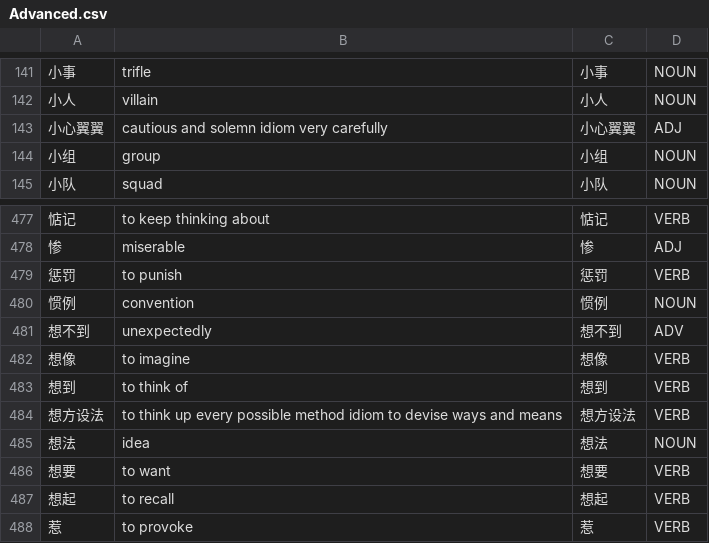
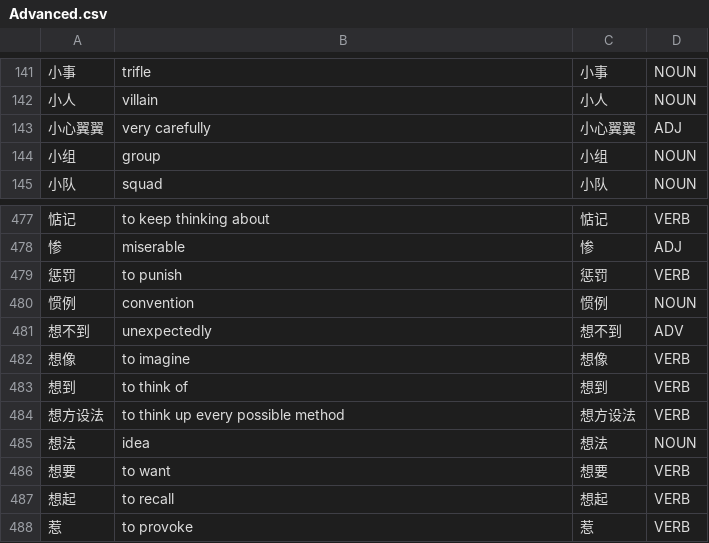
Before and after one commit to Jonathangadeaharder/VocabLevels, a CSV file: chinese/Advanced.csv, drawn as a sheet; only a part is shown, gaps mark what is left out; the diff names each change by its address in the sheet, - before the commit and + after, or states it on an @@ line.

Commit message:
fix(data): remediate chinese semantic audit findings (#96) (#104)
Applies the definite errors and lean=error suspicious rows from the
semantic audit (issue #88, chinese corpus report).

- A2.csv: 1 fixed / 0 deleted (失忆 re-glossed: to forget -> to lose one's memory)
- Advanced.csv: 2 fixed / 0 deleted (spliced idiom-marker glosses repaired: 小心翼翼, 想方设法)
- B1.1.csv: 0 fixed / 1 deleted (怎, bound morpheme)
- B1.2.csv: 0 fixed / 1 deleted (手伤, non-dictionary compound)
- B2.1.csv: 3 fixed / 1 deleted (再見 -> 再见, 出名 ADJ -> VERB to become famous, 了吧 re-glossed; 每一 deleted)
- B2.2.csv: 1 fixed / 0 deleted (在此 VERB -> ADV here)
- B2.3.csv: 0 fixed / 1 deleted (怎会, contraction)
- B2.4.csv: 2 fixed / 1 deleted (东张西望 stripped of (idiom) marker, 係 -> 系; 喊杀 deleted)

Biggest corruption class removed: subtitle tokenization artifacts
(bound morphemes and non-dictionary compounds: 怎, 每一, 怎会, 手伤, 喊杀).

Total: 9 rows fixed, 5 rows deleted. No rows moved between level
files. Ambiguous suspicious rows left for human decision.

Co-authored-by: Jonathan Gadea Harder <jonathan.harder@tngtech.com>

```diff
--- a/chinese/Advanced.csv
+++ b/chinese/Advanced.csv
-B143: cautious and solemn idiom very carefully
+B143: very carefully
-B484: …possible method idiom to devise ways and means
+B484: …possible method
```
Also changed, not shown: chinese/B1.1.csv, chinese/B1.2.csv, 5 other files.
